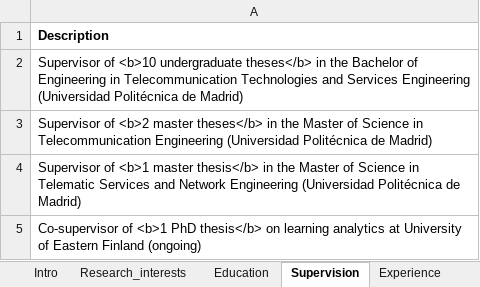
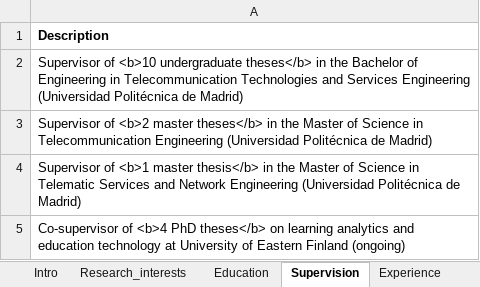
Before and after one commit to sonsoleslp/sonsoleslp.github.io, an Excel workbook: cv.xlsx, sheet Supervision, drawn as a sheet; values as stored, in another font and other column widths than the file's, no borders; charts and pictures not drawn; the diff names each change by its address in the sheet, - before the commit and + after, or states it on an @@ line.

```diff
--- a/cv.xlsx (sheet Supervision)
+++ b/cv.xlsx (sheet Supervision)
-A5: Co-supervisor of <b>1 PhD thesis</b> on learning analytics at University…
+A5: Co-supervisor of <b>4 PhD theses</b> on learning analytics and education technology at University…
```
Also changed, not shown: sheet Publications, 10 other files.
